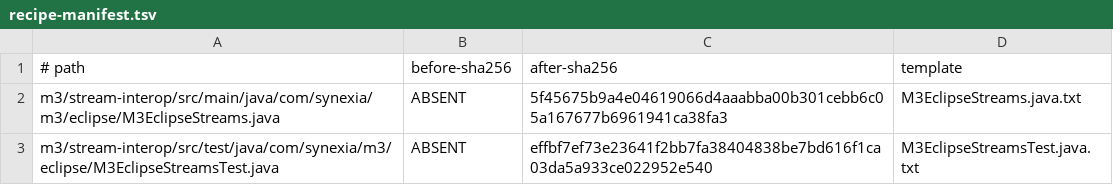
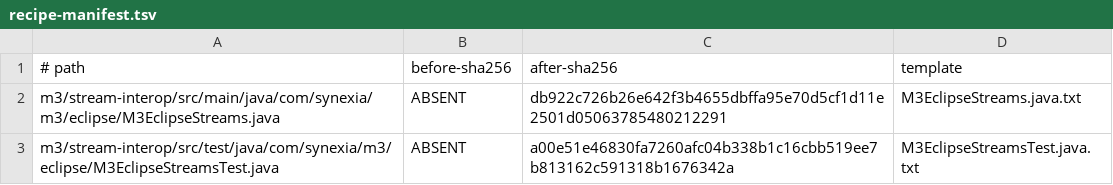
Before and after one commit to hsoliwal/eclipse-collections, a TSV file: m3/stream-interop/recipe-manifest.tsv, drawn as a sheet.

Commit message:
feat(m3): share universal iterable and collection lambda stream operations on eclipse

```diff
--- a/m3/stream-interop/recipe-manifest.tsv
+++ b/m3/stream-interop/recipe-manifest.tsv
@@ -1,3 +1,3 @@
 # path	before-sha256	after-sha256	template
-m3/stream-interop/src/main/java/com/synexia/m3/eclipse/M3EclipseStreams.java	ABSENT	5f45675b9a4e04619066d4aaabba00b301cebb6c05a167677b6961941ca38fa3	M3EclipseStreams.java.txt
-m3/stream-interop/src/test/java/com/synexia/m3/eclipse/M3EclipseStreamsTest.java	ABSENT	effbf7ef73e23641f2bb7fa38404838be7bd616f1ca03da5a933ce022952e540	M3EclipseStreamsTest.java.txt
+m3/stream-interop/src/main/java/com/synexia/m3/eclipse/M3EclipseStreams.java	ABSENT	db922c726b26e642f3b4655dbffa95e70d5cf1d11e2501d05063785480212291	M3EclipseStreams.java.txt
+m3/stream-interop/src/test/java/com/synexia/m3/eclipse/M3EclipseStreamsTest.java	ABSENT	a00e51e46830fa7260afc04b338b1c16cbb519ee7b813162c591318b1676342a	M3EclipseStreamsTest.java.txt
```
Also changed, not shown: 2 other files.
